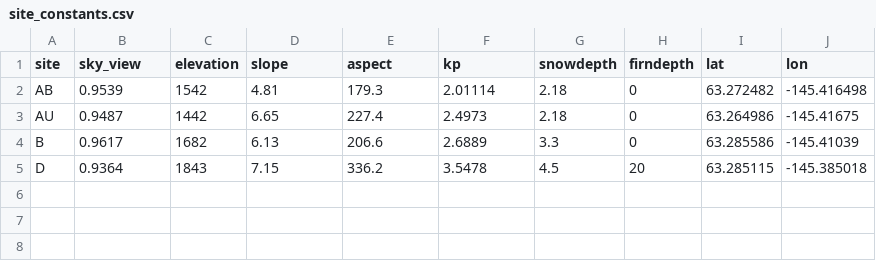
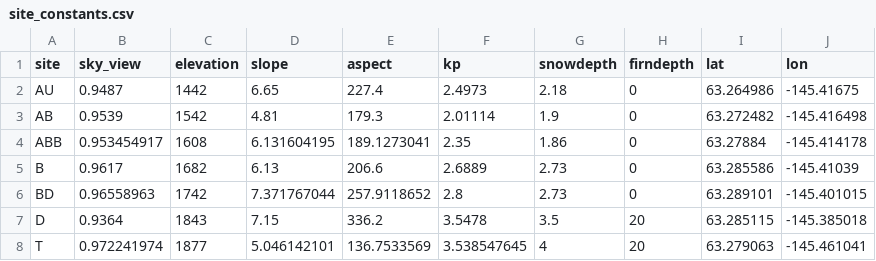
Before and after one commit to clairevwilson/PyGEM-EB, a CSV file: pygem_eb/sample_data/Gulkana/site_constants.csv, drawn as a sheet.

```diff
--- a/pygem_eb/sample_data/Gulkana/site_constants.csv
+++ b/pygem_eb/sample_data/Gulkana/site_constants.csv
@@ -1,5 +1,8 @@
 site,sky_view,elevation,slope,aspect,kp,snowdepth,firndepth,lat,lon
-AB,0.9539,1542,4.81,179.3,2.01114,2.18,0,63.272482,-145.416498
 AU,0.9487,1442,6.65,227.4,2.4973,2.18,0,63.264986,-145.41675
-B,0.9617,1682,6.13,206.6,2.6889,3.3,0,63.285586,-145.41039
-D,0.9364,1843,7.15,336.2,3.5478,4.5,20,63.285115,-145.385018
+AB,0.9539,1542,4.81,179.3,2.01114,1.9,0,63.272482,-145.416498
+ABB,0.953454917,1608,6.131604195,189.1273041,2.35,1.86,0,63.27884,-145.414178
+B,0.9617,1682,6.13,206.6,2.6889,2.73,0,63.285586,-145.41039
+BD,0.96558963,1742,7.371767044,257.9118652,2.8,2.73,0,63.289101,-145.401015
+D,0.9364,1843,7.15,336.2,3.5478,3.5,20,63.285115,-145.385018
+T,0.972241974,1877,5.046142101,136.7533569,3.538547645,4,20,63.279063,-145.461041
```
Also changed, not shown: 10 other files.
